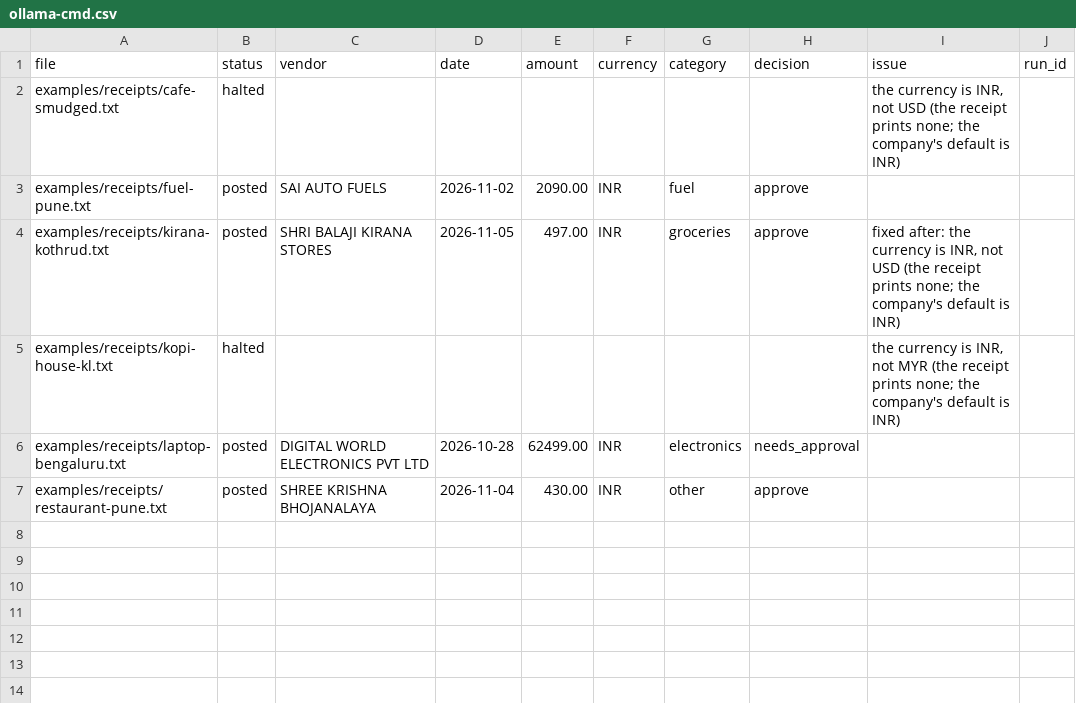
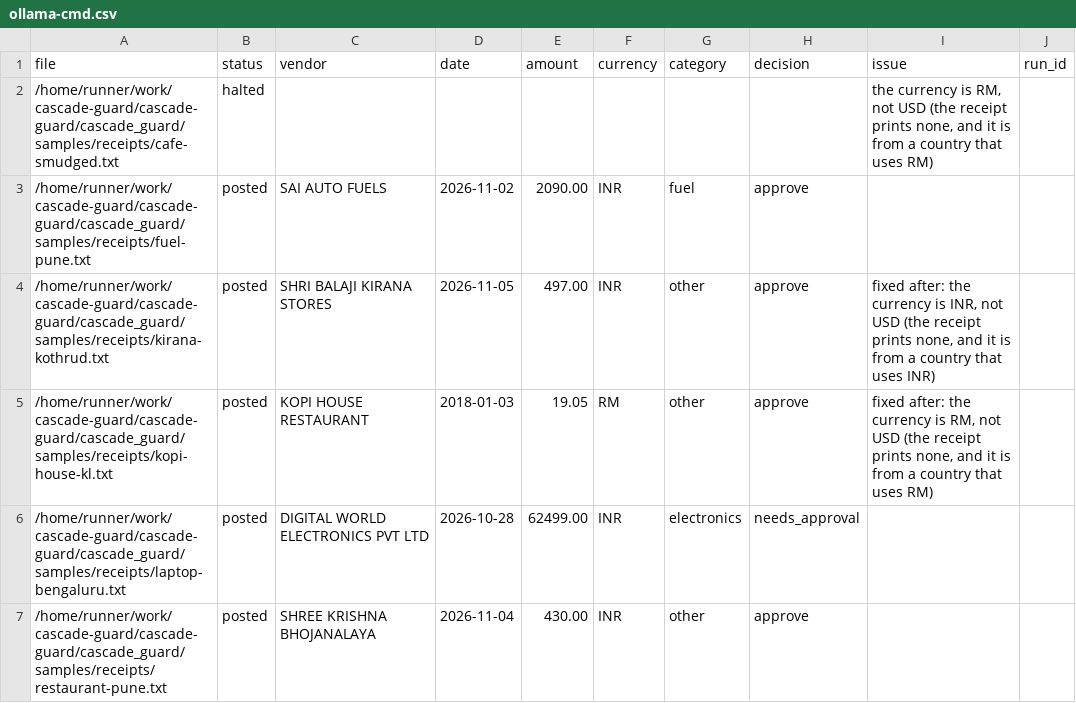
Before and after one commit to kanav10213/cascade-guard, a CSV file: results/any-ai/ollama-cmd.csv, drawn as a sheet.

```diff
--- a/results/any-ai/ollama-cmd.csv
+++ b/results/any-ai/ollama-cmd.csv
@@ -1,7 +1,7 @@
 file,status,vendor,date,amount,currency,category,decision,issue,run_id
-examples/receipts/cafe-smudged.txt,halted,,,,,,,"the currency is INR, not USD (the receipt prints none; the company's default is INR)",
-examples/receipts/fuel-pune.txt,posted,SAI AUTO FUELS,2026-11-02,2090.00,INR,fuel,approve,,
-examples/receipts/kirana-kothrud.txt,posted,SHRI BALAJI KIRANA STORES,2026-11-05,497.00,INR,groceries,approve,"fixed after: the currency is INR, not USD (the receipt prints none; the company's default is INR)",
-examples/receipts/kopi-house-kl.txt,halted,,,,,,,"the currency is INR, not MYR (the receipt prints none; the company's default is INR)",
-examples/receipts/laptop-bengaluru.txt,posted,DIGITAL WORLD ELECTRONICS PVT LTD,2026-10-28,62499.00,INR,electronics,needs_approval,,
-examples/receipts/restaurant-pune.txt,posted,SHREE KRISHNA BHOJANALAYA,2026-11-04,430.00,INR,other,approve,,
+/home/runner/work/cascade-guard/cascade-guard/cascade_guard/samples/receipts/cafe-smudged.txt,halted,,,,,,,"the currency is RM, not USD (the receipt prints none, and it is from a country that uses RM)",
+/home/runner/work/cascade-guard/cascade-guard/cascade_guard/samples/receipts/fuel-pune.txt,posted,SAI AUTO FUELS,2026-11-02,2090.00,INR,fuel,approve,,
+/home/runner/work/cascade-guard/cascade-guard/cascade_guard/samples/receipts/kirana-kothrud.txt,posted,SHRI BALAJI KIRANA STORES,2026-11-05,497.00,INR,other,approve,"fixed after: the currency is INR, not USD (the receipt prints none, and it is from a country that uses INR)",
+/home/runner/work/cascade-guard/cascade-guard/cascade_guard/samples/receipts/kopi-house-kl.txt,posted,KOPI HOUSE RESTAURANT,2018-01-03,19.05,RM,other,approve,"fixed after: the currency is RM, not USD (the receipt prints none, and it is from a country that uses RM)",
+/home/runner/work/cascade-guard/cascade-guard/cascade_guard/samples/receipts/laptop-bengaluru.txt,posted,DIGITAL WORLD ELECTRONICS PVT LTD,2026-10-28,62499.00,INR,electronics,needs_approval,,
+/home/runner/work/cascade-guard/cascade-guard/cascade_guard/samples/receipts/restaurant-pune.txt,posted,SHREE KRISHNA BHOJANALAYA,2026-11-04,430.00,INR,other,approve,,
```
Also changed, not shown: results/any-ai/llamacpp-guard-off.csv, results/any-ai/llamacpp-guard-on.csv, 15 other files.
